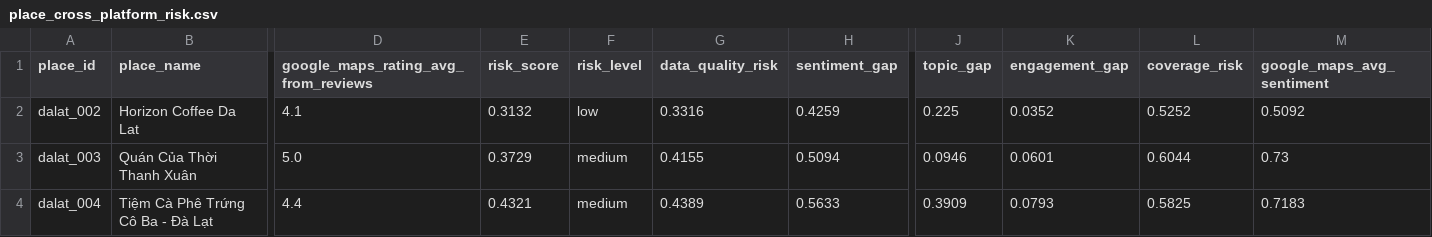
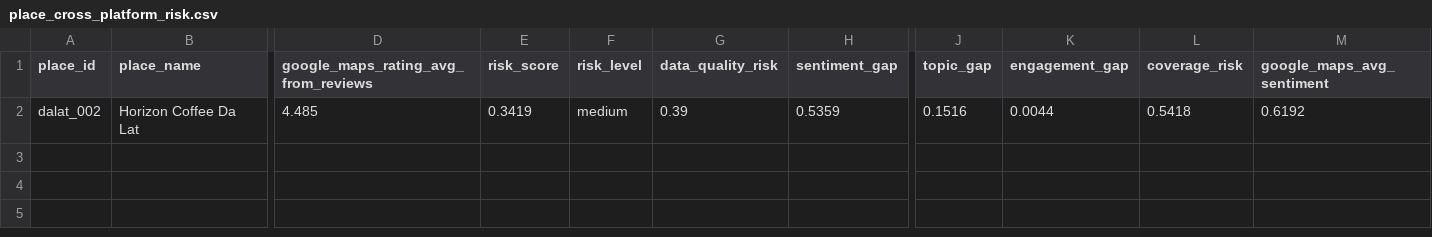
Before and after one commit to its-dl-time/dalat_authentrail, a CSV file: data/processed/cross_platform/place_cross_platform_risk.csv, drawn as a sheet; only a part is shown, gaps mark what is left out; rows hold the shown columns only; the diff names each change by its address in the sheet, - before the commit and + after, or states it on an @@ line.

```diff
--- a/data/processed/cross_platform/place_cross_platform_risk.csv
+++ b/data/processed/cross_platform/place_cross_platform_risk.csv
-D2: 4.1
+D2: 4.485
-E2 (risk_score): 0.3132
+E2 (risk_score): 0.3419
-F2 (risk_level): low
+F2 (risk_level): medium
-G2 (data_quality_risk): 0.3316
+G2 (data_quality_risk): 0.39
-H2 (sentiment_gap): 0.4259
+H2 (sentiment_gap): 0.5359
-J2 (topic_gap): 0.225
+J2 (topic_gap): 0.1516
-K2 (engagement_gap): 0.0352
+K2 (engagement_gap): 0.0044
-L2 (coverage_risk): 0.5252
+L2 (coverage_risk): 0.5418
-M2 (google_maps_avg_sentiment): 0.5092
+M2 (google_maps_avg_sentiment): 0.6192
-row 3: dalat_003 | Quán Của Thời Thanh Xuân | 5.0 | 0.3729 | medium | 0.4155 | 0.5094 | 0.0946 | 0.0601 | 0.6044 | 0.73
-row 4: dalat_004 | Tiệm Cà Phê Trứng Cô Ba - Đà Lạt | 4.4 | 0.4321 | medium | 0.4389 | 0.5633 | 0.3909 | 0.0793 | 0.5825 | 0.7183
```
Also changed, not shown: data/processed/cross_platform/place_platform_summary.csv, 31 other files.
